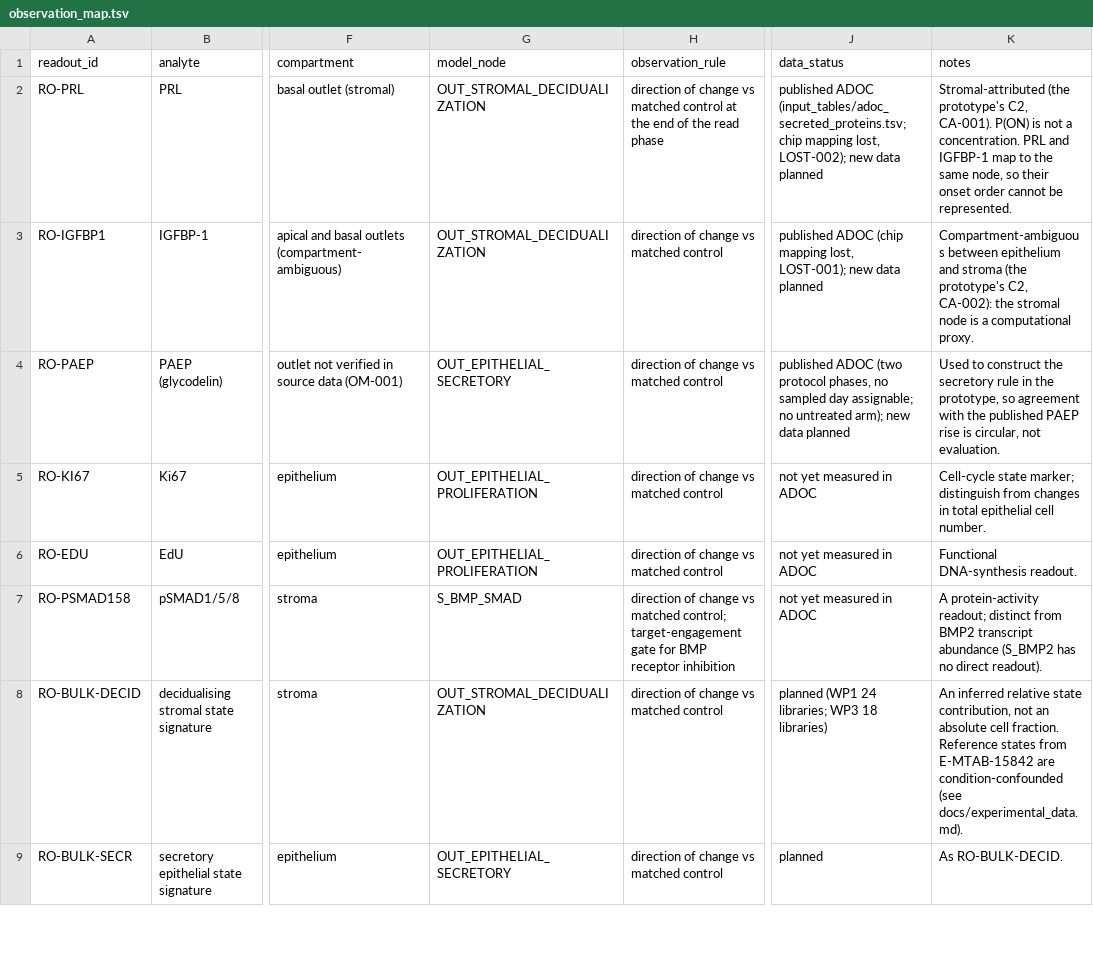
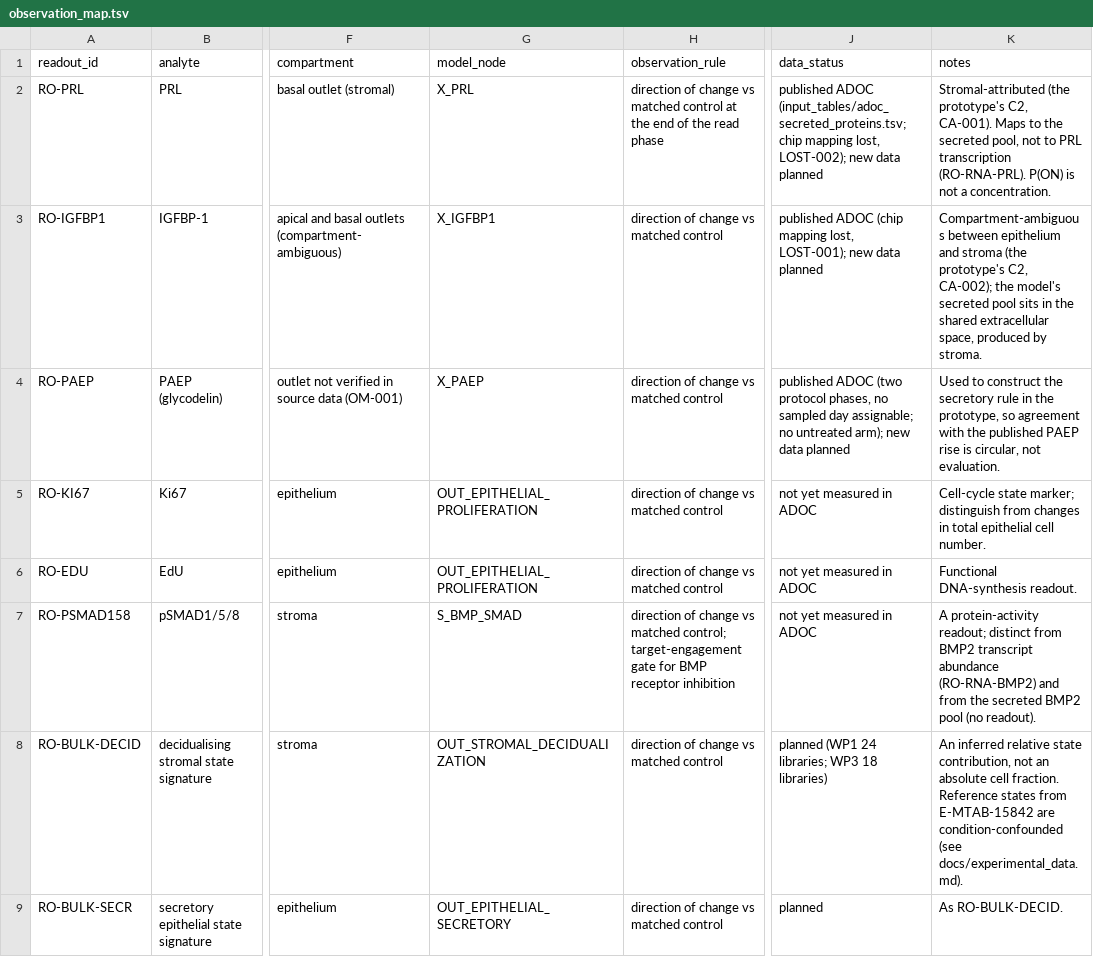
Before and after one commit to FCS-BioIT/ENDO-TWIN_prototype, a TSV file: endotwin/config/observation_map.tsv, drawn as a sheet; only a part is shown, gaps mark what is left out; the diff covers the shown part only; the diff names each change by its address in the sheet, - before the commit and + after, or states it on an @@ line.

```diff
--- a/endotwin/config/observation_map.tsv
+++ b/endotwin/config/observation_map.tsv
-G2 (model_node): OUT_STROMAL_DECIDUALIZATION
+G2 (model_node): X_PRL
-K2 (notes): …C2, CA-001). P(ON) is not a concentration. PRL and IGFBP-1 map to the same node, so their onset order cannot be represented.
+K2 (notes): …C2, CA-001). Maps to the secreted pool, not to PRL transcription (RO-RNA-PRL). P(ON) is not a concentration.
-G3 (model_node): OUT_STROMAL_DECIDUALIZATION
+G3 (model_node): X_IGFBP1
-K3 (notes): …prototype's C2, CA-002): the stromal node is a computational proxy.
+K3 (notes): …prototype's C2, CA-002); the model's secreted pool sits in the shared extracellular space, produced by stroma.
-G4 (model_node): OUT_EPITHELIAL_SECRETORY
+G4 (model_node): X_PAEP
-K7 (notes): …transcript abundance (S_BMP2 has no direct readout).
+K7 (notes): …transcript abundance (RO-RNA-BMP2) and from the secreted BMP2 pool (no readout).
```
Also changed, not shown: 14 added rows elsewhere in this file, endotwin/config/interventions.tsv, 2 other files.
